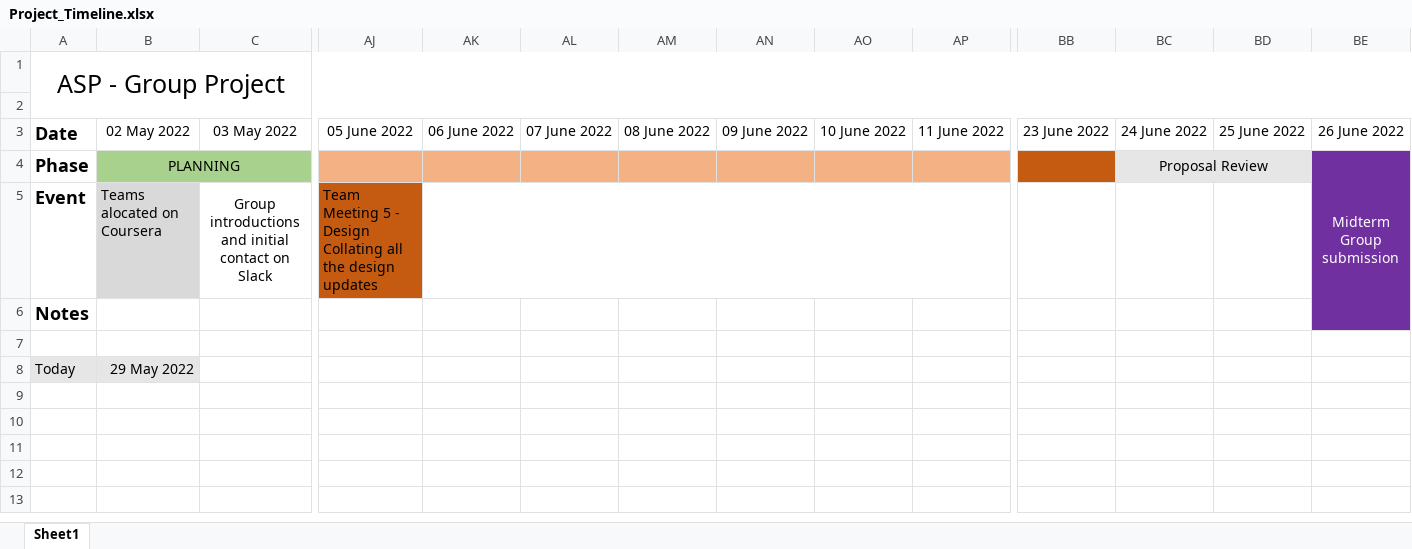
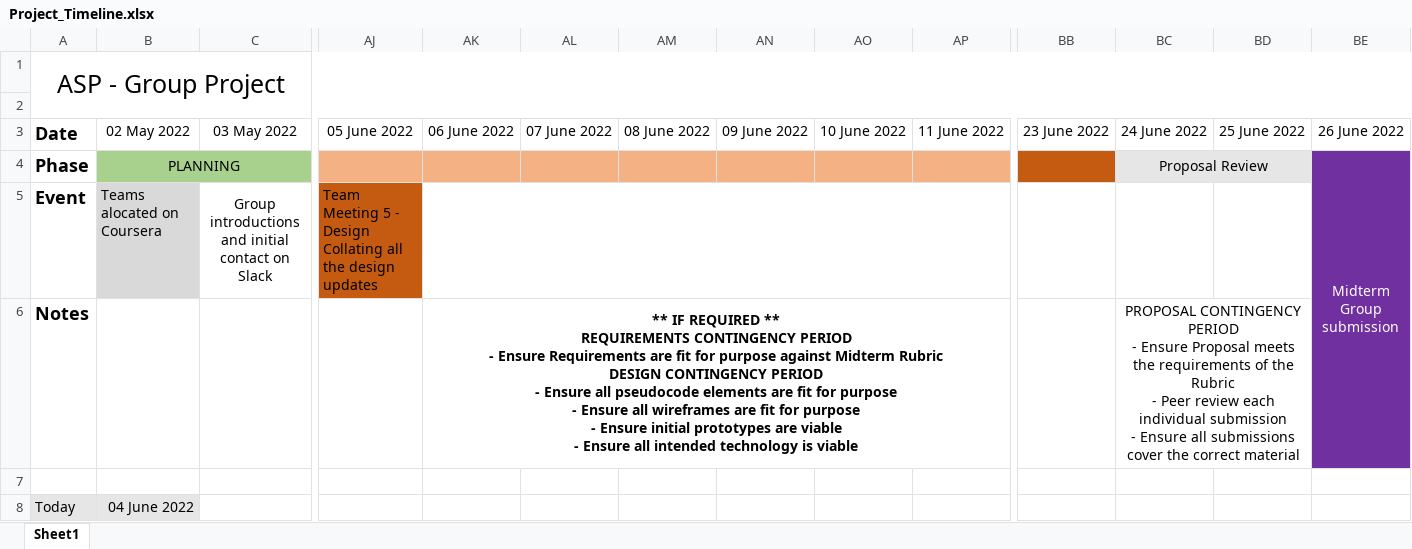
Before and after one commit to benekreng/agile, an Excel workbook: Timeline/Project_Timeline.xlsx, sheet Sheet1, drawn as a sheet; only a part is shown, gaps mark what is left out; values as stored, in another font and other column widths than the file's, no borders; conditional formats not drawn; ↵ is a line break in a cell; the diff names each change by its address in the sheet, - before the commit and + after, or states it on an @@ line.

```diff
--- a/Timeline/Project_Timeline.xlsx (sheet Sheet1)
+++ b/Timeline/Project_Timeline.xlsx (sheet Sheet1)
-AK6: (empty)
+AK6: ** IF REQUIRED ** ↵ REQUIREMENTS CONTINGENCY PERIOD ↵ - Ensure Requirements are fit for purpose against Midterm Rubric ↵ DESIGN CONTINGENCY PERIOD ↵ - Ensure all pseudocode elements are fit for purpose ↵ - Ensure all wireframes are fit for purpose ↵ - Ensure initial prototypes are viable ↵ - Ensure all intended technology is viable
+AK6:AP6 merged
-BC6: (empty)
+BC6: PROPOSAL CONTINGENCY PERIOD ↵ - Ensure Proposal meets the requirements of the Rubric ↵ - Peer review each individual submission ↵ - Ensure all submissions cover the correct material
+BC6:BD6 merged
-B8: 29 May 2022
+B8: 04 June 2022
```
Also changed, not shown: 10 other files.
